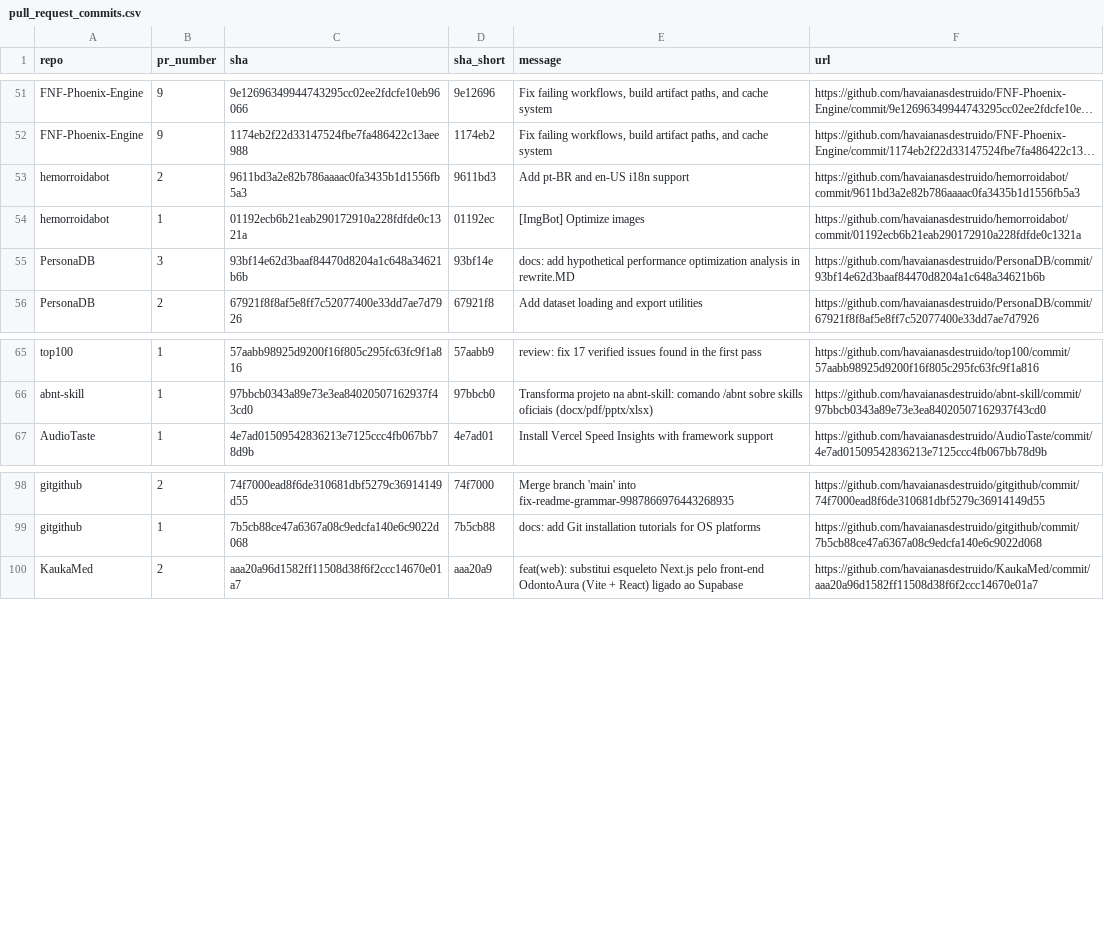
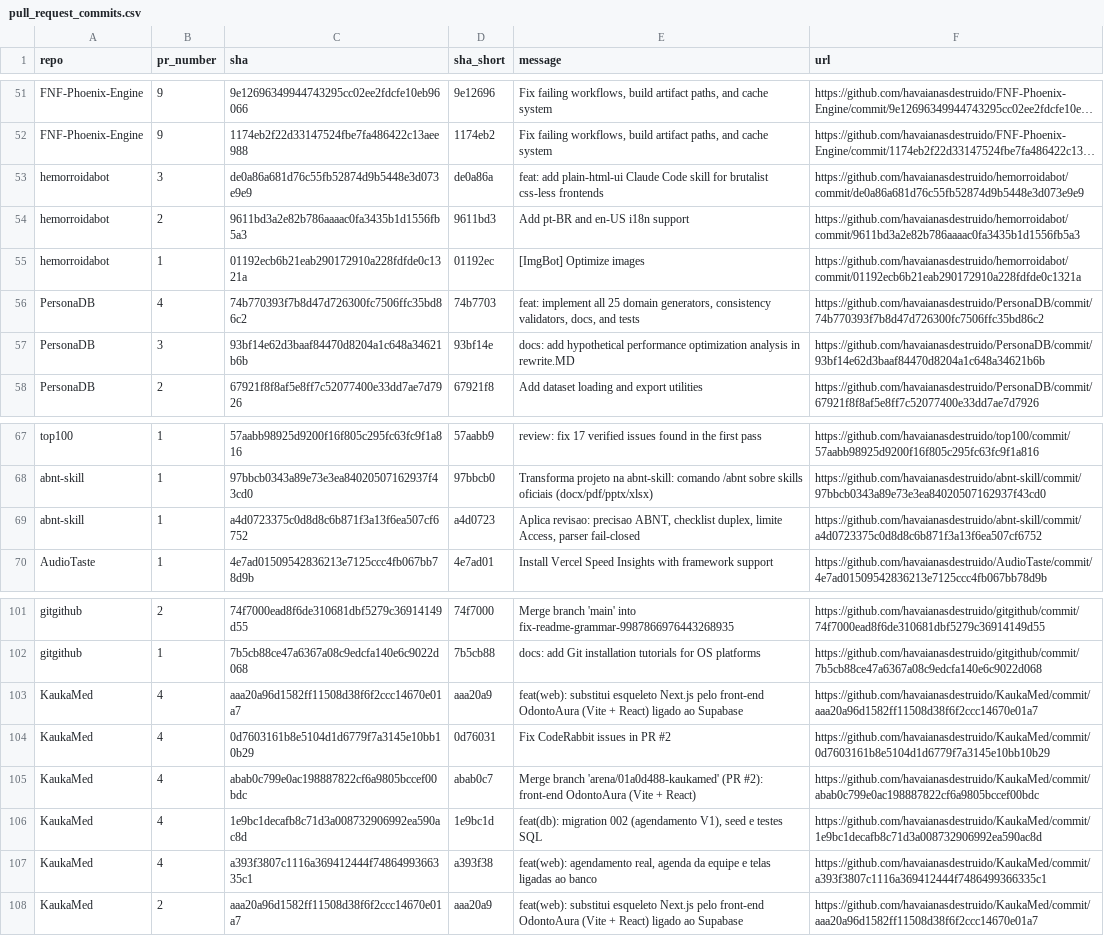
Before and after one commit to havaianasdestruido/sitemapping, a CSV file: reports/pull_request_commits.csv, drawn as a sheet; only a part is shown, gaps mark what is left out; long unchanged cells end in …; the diff names each change by its address in the sheet, - before the commit and + after, or states it on an @@ line.

```diff
--- a/reports/pull_request_commits.csv
+++ b/reports/pull_request_commits.csv
+row 53: hemorroidabot | 3 | de0a86a681d76c55fb52874d9b5448e3d073e9e9 | de0a86a | feat: add plain-html-ui Claude Code skill for brutalist css-less frontends | https://github.com/havaianasdestruido/hemorroidabot/commit/de0a86a681d76c55fb52874d9b5448e3d073e9e9
+row 56: PersonaDB | 4 | 74b770393f7b8d47d726300fc7506ffc35bd86c2 | 74b7703 | feat: implement all 25 domain generators, consistency validators, docs, and tests | https://github.com/havaianasdestruido/PersonaDB/commit/74b770393f7b8d47d726300fc7506ffc35bd86c2
+row 69: abnt-skill | 1 | a4d0723375c0d8d8c6b871f3a13f6ea507cf6752 | a4d0723 | Aplica revisao: precisao ABNT, checklist duplex, limite Access, parser fail-closed | https://github.com/havaianasdestruido/abnt-skill/commit/a4d0723375c0d8d8c6b871f3a13f6ea507cf6752
+row 103: KaukaMed | 4 | aaa20a96d1582ff11508d38f6f2ccc14670e01a7 | aaa20a9 | feat(web): substitui esqueleto Next.js pelo front-end OdontoAura (Vite + React) ligado ao Supabase | https://github.com/havaianasdestruido/KaukaMed/commit/aaa20a96d1582ff11508d38f6f2ccc14670e01a7
+row 104: KaukaMed | 4 | 0d7603161b8e5104d1d6779f7a3145e10bb10b29 | 0d76031 | Fix CodeRabbit issues in PR #2 | https://github.com/havaianasdestruido/KaukaMed/commit/0d7603161b8e5104d1d6779f7a3145e10bb10b29
+row 105: KaukaMed | 4 | abab0c799e0ac198887822cf6a9805bccef00bdc | abab0c7 | Merge branch 'arena/01a0d488-kaukamed' (PR #2): front-end OdontoAura (Vite + React) | https://github.com/havaianasdestruido/KaukaMed/commit/abab0c799e0ac198887822cf6a9805bccef00bdc
+row 106: KaukaMed | 4 | 1e9bc1decafb8c71d3a008732906992ea590ac8d | 1e9bc1d | feat(db): migration 002 (agendamento V1), seed e testes SQL | https://github.com/havaianasdestruido/KaukaMed/commit/1e9bc1decafb8c71d3a008732906992ea590ac8d
+row 107: KaukaMed | 4 | a393f3807c1116a369412444f7486499366335c1 | a393f38 | feat(web): agendamento real, agenda da equipe e telas ligadas ao banco | https://github.com/havaianasdestruido/KaukaMed/commit/a393f3807c1116a369412444f7486499366335c1
```
Also changed, not shown: reports/branches.csv, reports/contributors.csv, 22 other files.
